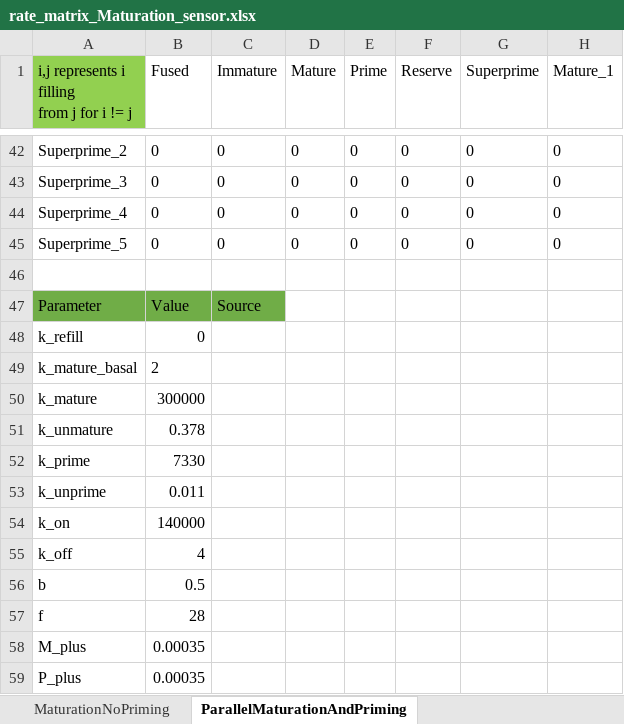
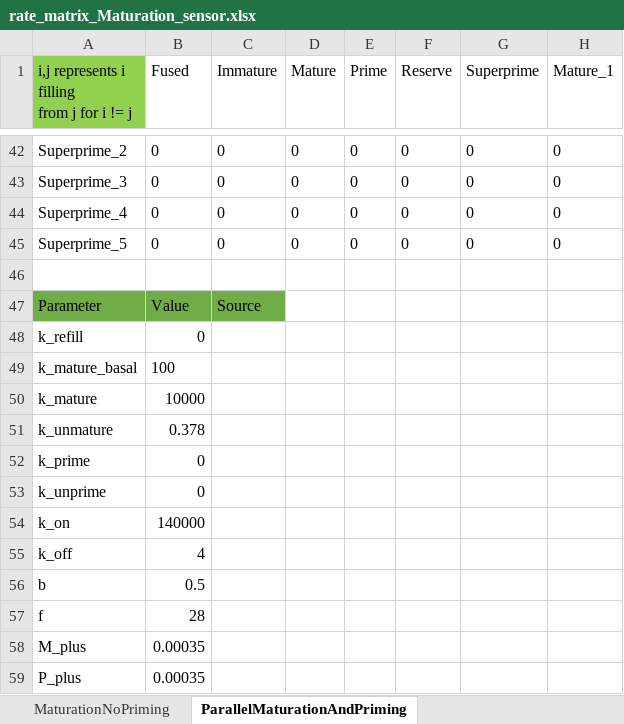
Before and after one commit to espruston/Synapse-Model, an Excel workbook: Two_Pool_and_Maturation/rate_matrix_Maturation_sensor.xlsx, sheet ParallelMaturationAndPriming, drawn as a sheet; only a part is shown, gaps mark what is left out; values as stored, in another font and other column widths than the file's, no borders; the diff names each change by its address in the sheet, - before the commit and + after, or states it on an @@ line.

```diff
--- a/Two_Pool_and_Maturation/rate_matrix_Maturation_sensor.xlsx (sheet ParallelMaturationAndPriming)
+++ b/Two_Pool_and_Maturation/rate_matrix_Maturation_sensor.xlsx (sheet ParallelMaturationAndPriming)
-B49 (Fused): 2
+B49 (Fused): 100
-B50 (Fused): 300000
+B50 (Fused): 10000
-B52 (Fused): 7330
+B52 (Fused): 0
-B53 (Fused): 0.011
+B53 (Fused): 0
```
Also changed, not shown: 1 other file.
